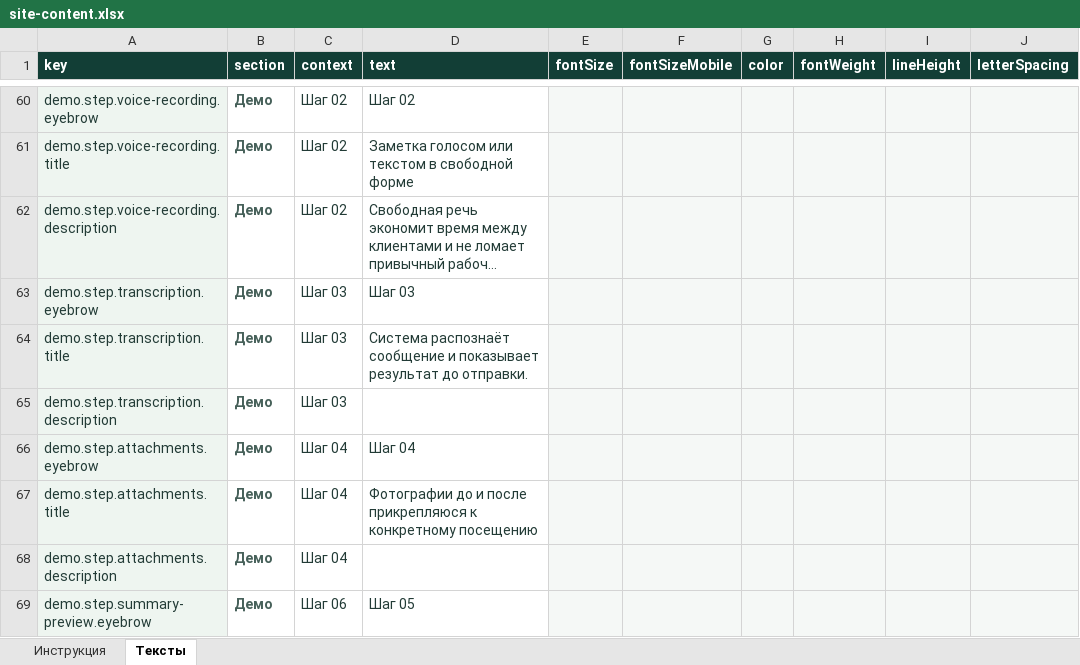
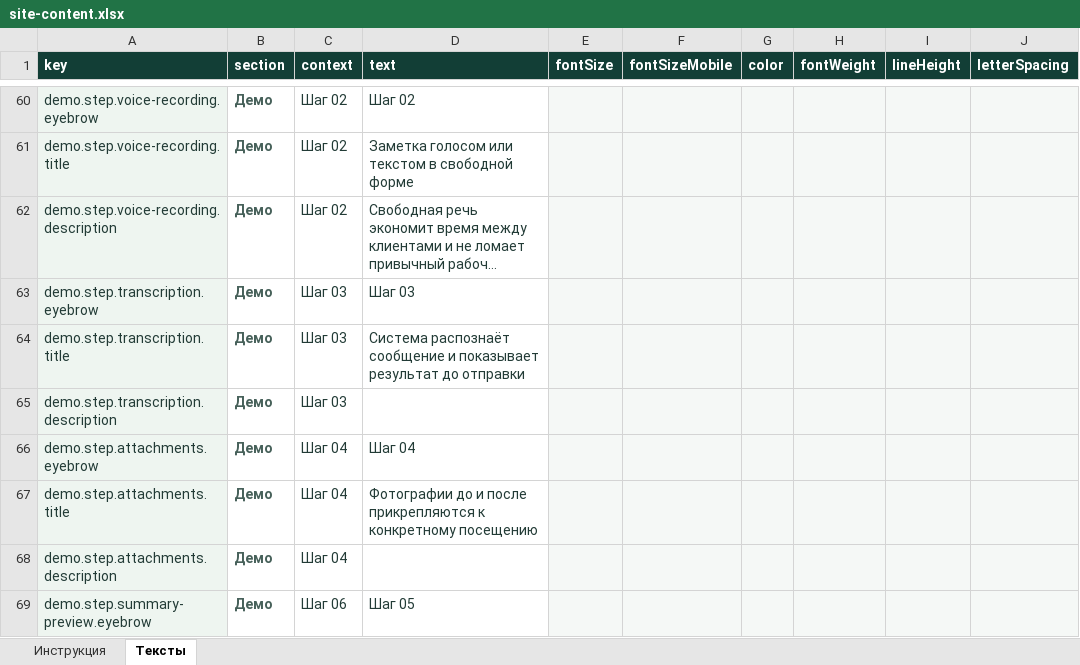
Before and after one commit to Baullin1767/stark-electronic-base, an Excel workbook: content/site-content.xlsx, sheet Тексты, drawn as a sheet; only a part is shown, gaps mark what is left out; long unchanged cells end in …; values as stored, in another font and other column widths than the file's, no borders; table styles not drawn; the diff covers the shown part only; the diff names each change by its address in the sheet, - before the commit and + after, or states it on an @@ line.

```diff
--- a/content/site-content.xlsx (sheet Тексты)
+++ b/content/site-content.xlsx (sheet Тексты)
-D64 (text): …результат до отправки.
+D64 (text): …результат до отправки
-D67 (text): …и после прикрепляюся к конкретному…
+D67 (text): …и после прикрепляются к конкретному…
```
Also changed, not shown: 7 edited cells elsewhere in this sheet, 1 other file.
